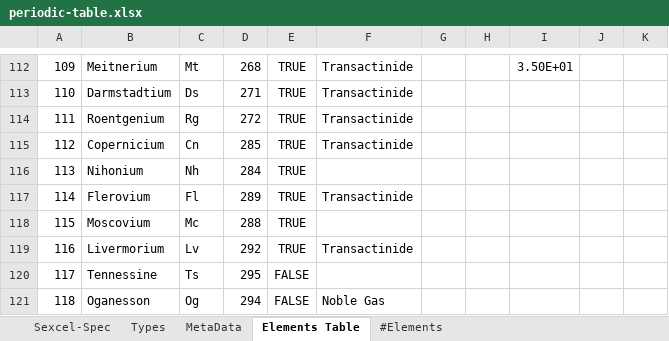
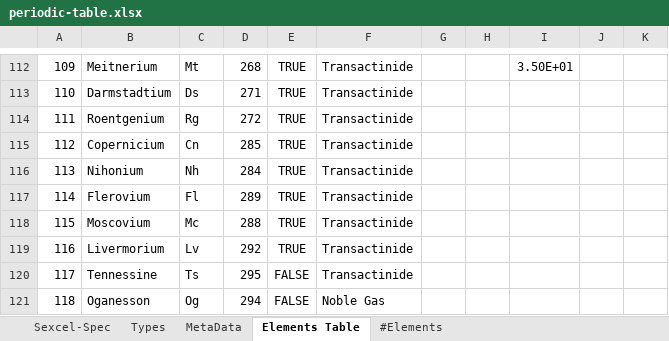
Before and after one commit to theabstraction/rococo, an Excel workbook: tables/periodic-table.xlsx, sheet Elements Table, drawn as a sheet; only a part is shown, gaps mark what is left out; values as stored, in another font and other column widths than the file's, no borders; the diff names each change by its address in the sheet, - before the commit and + after, or states it on an @@ line.

Commit message:
rococo.carpenter - PeriodicTable compiles fine. We need to define Rococo::IO::ParseTableRows to complete dynamic loading of tables

```diff
--- a/tables/periodic-table.xlsx (sheet Elements Table)
+++ b/tables/periodic-table.xlsx (sheet Elements Table)
-F116: (empty)
+F116: Transactinide
-F118: (empty)
+F118: Transactinide
-F120: (empty)
+F120: Transactinide
```
Also changed, not shown: sheet #Elements, 16 other files.
